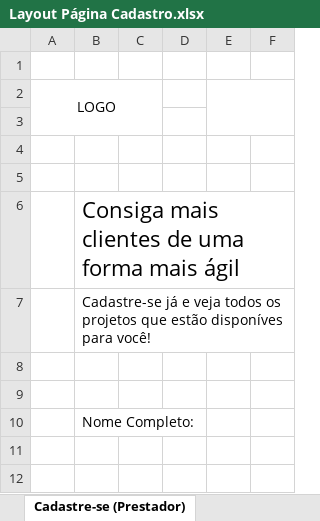
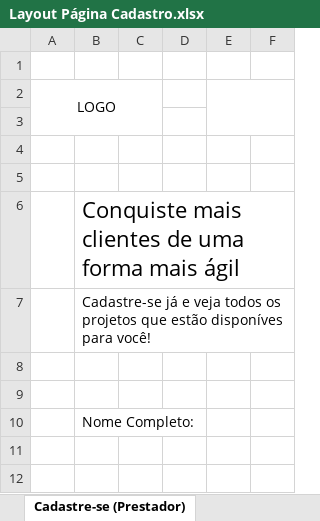
Before and after one commit to ICEI-PUCMinas-PSG-SI-TI/sg_n_2022-1-arquitetando, an Excel workbook: Layout Página Cadastro.xlsx, sheet Cadastre-se (Prestador), drawn as a sheet; only a part is shown; values as stored, in another font and other column widths than the file's, no borders; the diff names each change by its address in the sheet, - before the commit and + after, or states it on an @@ line.

```diff
--- a/Layout Página Cadastro.xlsx (sheet Cadastre-se (Prestador))
+++ b/Layout Página Cadastro.xlsx (sheet Cadastre-se (Prestador))
-B6: Consiga mais clientes de uma forma mais ágil
+B6: Conquiste mais clientes de uma forma mais ágil
```
Also changed, not shown: sheet Como funciona - Saiba Mais, 1 other file.
